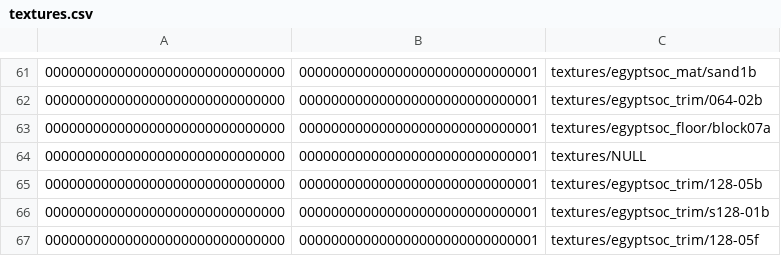
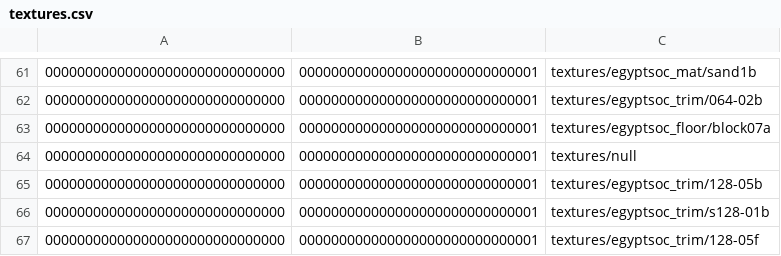
Before and after one commit to InterstellarOasis/map-citadel_src.dpkdir, a CSV file: maps/citadel.bspdir/textures.csv, drawn as a sheet; only a part is shown, gaps mark what is left out.

```diff
--- a/maps/citadel.bspdir/textures.csv
+++ b/maps/citadel.bspdir/textures.csv
@@ -63,3 +63,3 @@
 000000000000000000000000000000,000000000000000000000000000001,textures/egyptsoc_floor/block07a
-000000000000000000000000000000,000000000000000000000000000001,textures/NULL
+000000000000000000000000000000,000000000000000000000000000001,textures/null
 000000000000000000000000000000,000000000000000000000000000001,textures/egyptsoc_trim/128-05b
```
Also changed, not shown: 28 other files.
